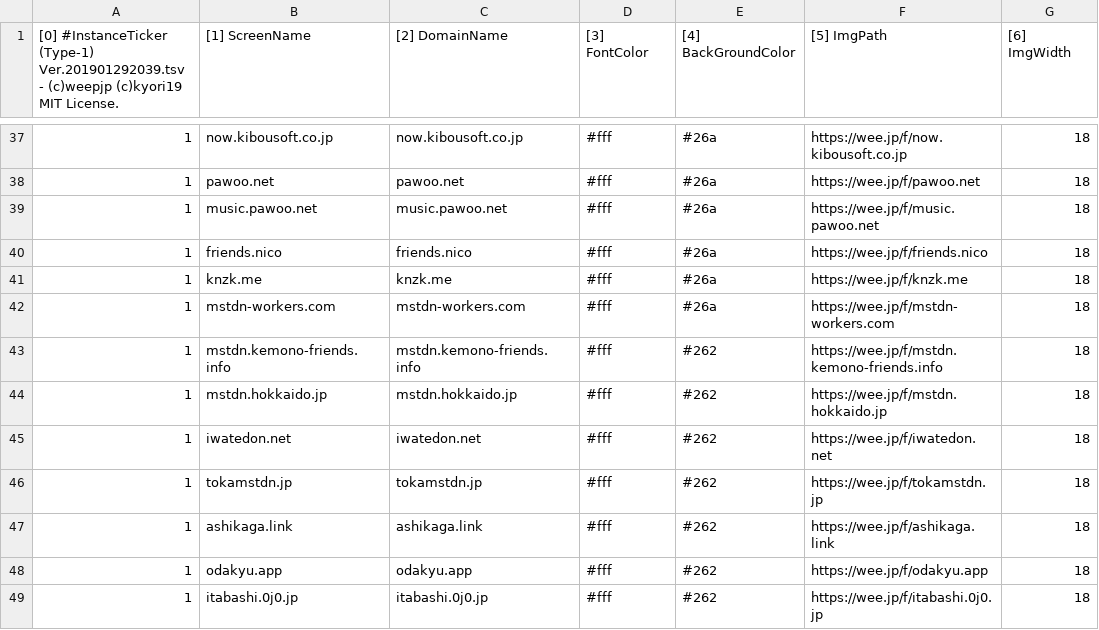
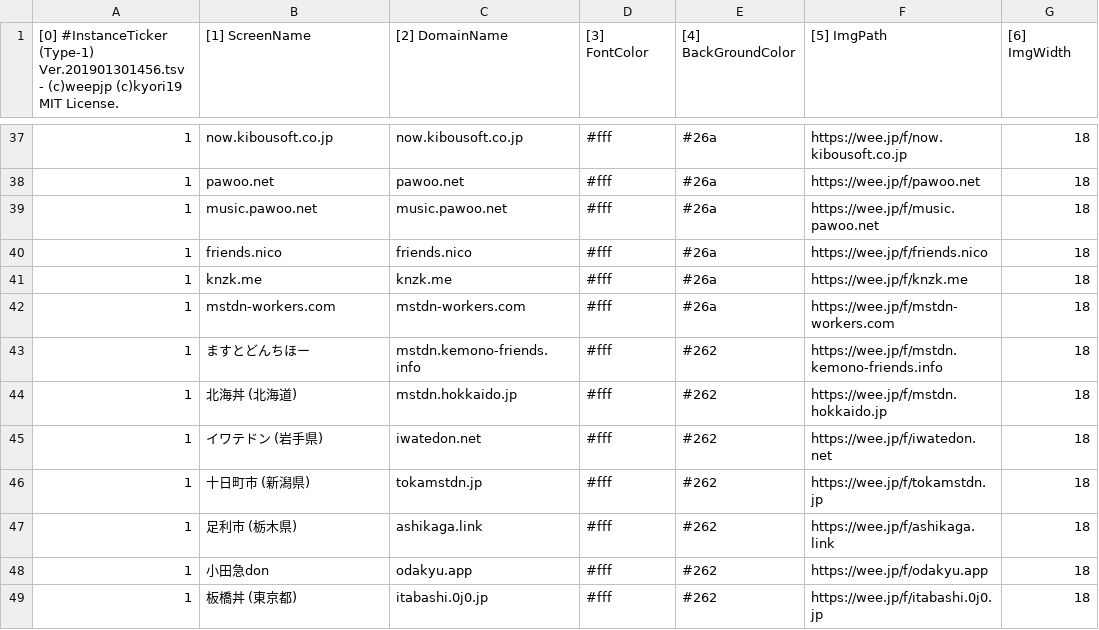
Before and after one commit to InstanceTicker/InstanceTicker, a TSV file: InstanceTicker1.tsv, drawn as a sheet; only a part is shown, gaps mark what is left out; the diff covers the shown part only; the diff names each change by its address in the sheet, - before the commit and + after, or states it on an @@ line.

Commit message:
#InstanceTicker (Type-1) Ver.201901301456.tsv

```diff
--- a/InstanceTicker1.tsv
+++ b/InstanceTicker1.tsv
-A1: …#InstanceTicker (Type-1) Ver.201901292039.tsv - (c)weepjp…
+A1: …#InstanceTicker (Type-1) Ver.201901301456.tsv - (c)weepjp…
-B43 ([1] ScreenName): mstdn.kemono-friends.info
+B43 ([1] ScreenName): ますとどんちほー
-B44 ([1] ScreenName): mstdn.hokkaido.jp
+B44 ([1] ScreenName): 北海丼 (北海道)
-B45 ([1] ScreenName): iwatedon.net
+B45 ([1] ScreenName): イワテドン (岩手県)
-B46 ([1] ScreenName): tokamstdn.jp
+B46 ([1] ScreenName): 十日町市 (新潟県)
-B47 ([1] ScreenName): ashikaga.link
+B47 ([1] ScreenName): 足利市 (栃木県)
-B48 ([1] ScreenName): odakyu.app
+B48 ([1] ScreenName): 小田急don
-B49 ([1] ScreenName): itabashi.0j0.jp
+B49 ([1] ScreenName): 板橋丼 (東京都)
```
Also changed, not shown: 4 added rows, 2 removed rows and 39 edited cells elsewhere in this file.
